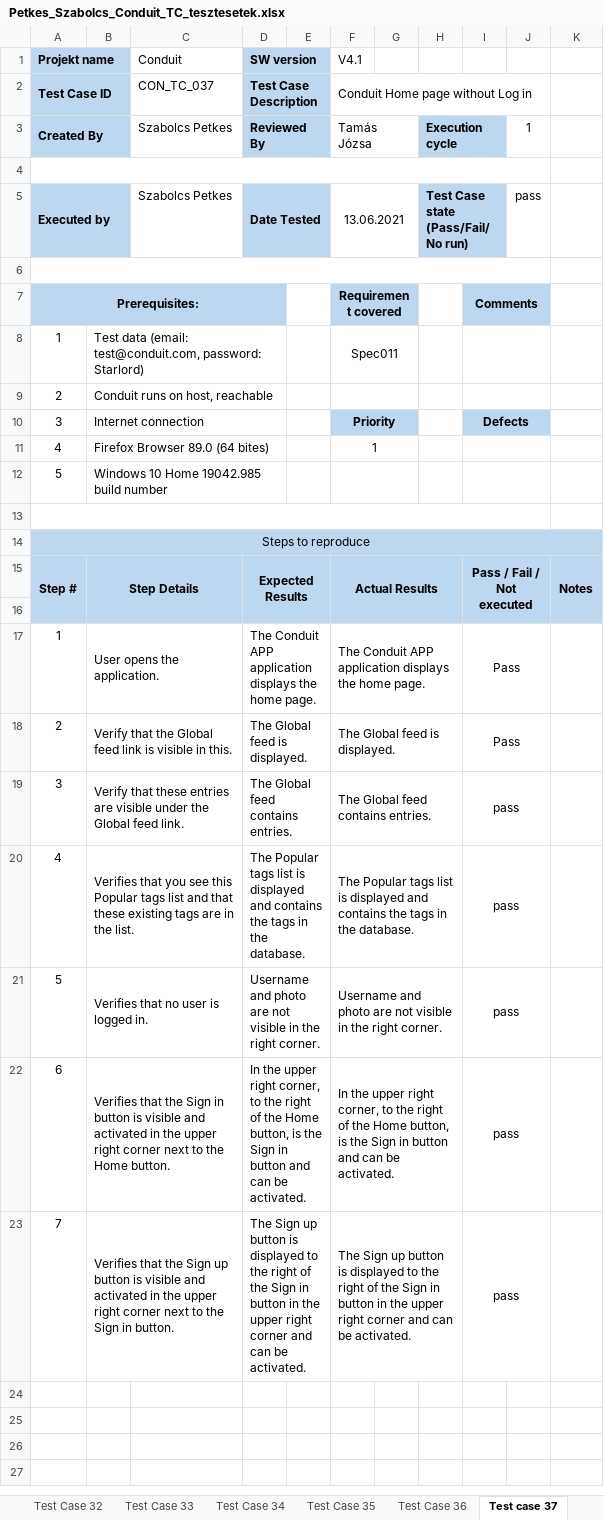
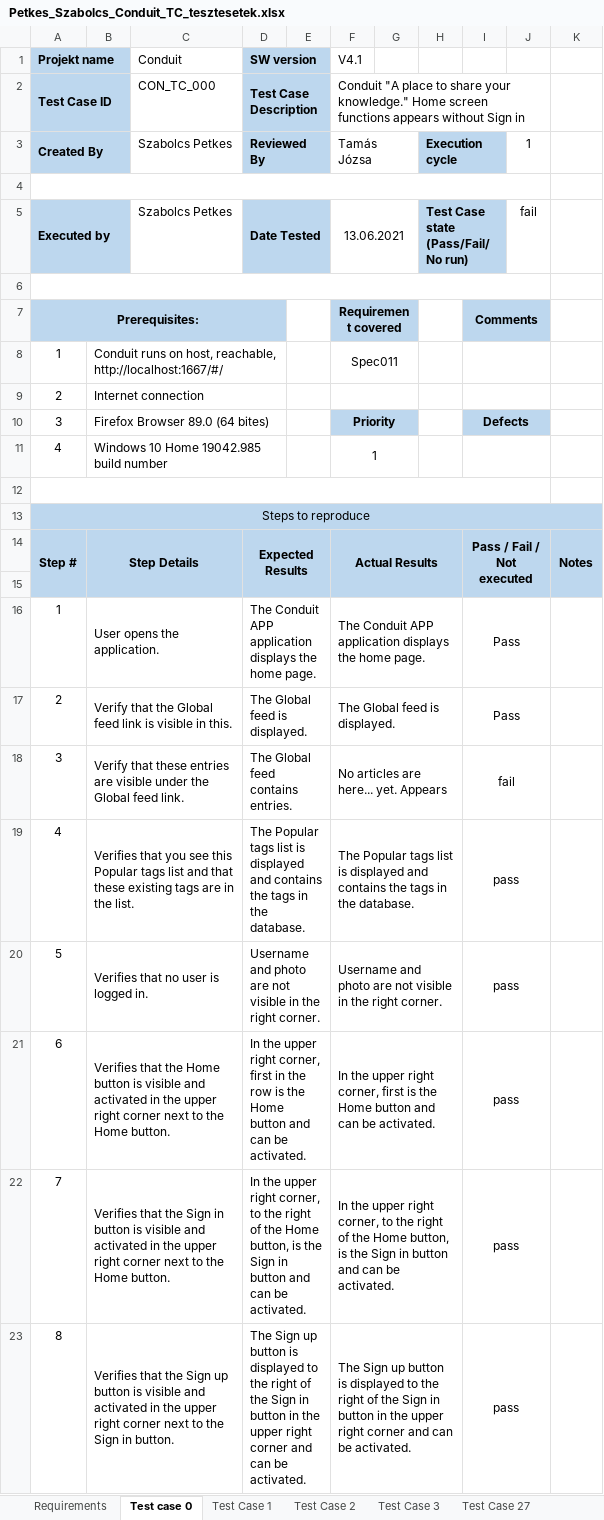
Before and after one commit to szpetkes/conduit, an Excel workbook: docs/testcases/Petkes_Szabolcs_Conduit_TC_tesztesetek.xlsx, sheet Test case 0, drawn as a sheet; values as stored, in another font and other column widths than the file's, no borders; conditional formats not drawn; removed rows and columns are numbered as before the commit, all else as after; the diff names each change by its address in the sheet, - before the commit and + after, or states it on an @@ line.

```diff
--- a/docs/testcases/Petkes_Szabolcs_Conduit_TC_tesztesetek.xlsx (sheet Test case 0)
+++ b/docs/testcases/Petkes_Szabolcs_Conduit_TC_tesztesetek.xlsx (sheet Test case 0)
-sheet tab: Test case 37
+sheet tab: Test case 0
-sheet tab: Test Case 33
-sheet tab: Test Case 34
-sheet tab: Test Case 35
-sheet tab: Test Case 36
-C2 (Conduit): CON_TC_037
+C2 (Conduit): CON_TC_000
-F2 (V4.1): Conduit Home page without Log in
+F2 (V4.1): Conduit "A place to share your knowledge." Home screen functions appears without Sign in
-J5: pass
+J5: fail
-B8: Test data (email: test@conduit.com, password: Starlord)
+B8: Conduit runs on host, reachable, http://localhost:1667/#/
-B9: Conduit runs on host, reachable
+B9: Internet connection
-B10: Internet connection
+B10: Firefox Browser 89.0 (64 bites)
-B11: Firefox Browser 89.0 (64 bites)
+B11: Windows 10 Home 19042.985 build number
-row 12: 5 | Windows 10 Home 19042.985 build number
-F18 (V4.1): The Global feed contains entries.
+F18 (V4.1): No articles are here... yet. Appears
-I18: pass
+I18: fail
-B21: …that the Sign in button is…
+B21: …that the Home button is…
-D21 (SW version): …right corner, to the right of the Home button, is the Sign in button and…
+D21 (SW version): …right corner, first in the row is the Home button and…
-F21 (V4.1): …right corner, to the right of the Home button, is the Sign in button and…
+F21 (V4.1): …right corner, first is the Home button and…
-B22: …the Sign up button is visible and activated in the upper right corner next to the Sign in button.
+B22: …the Sign in button is visible and activated in the upper right corner next to the Home button.
-D22 (SW version): The Sign up button is displayed to the right of the Sign in button in the upper right corner and can…
+D22 (SW version): In the upper right corner, to the right of the Home button, is the Sign in button and can…
-F22 (V4.1): The Sign up button is displayed to the right of the Sign in button in the upper right corner and can…
+F22 (V4.1): In the upper right corner, to the right of the Home button, is the Sign in button and can…
+row 23: 8 | Verifies that the Sign up button is visible and activated in the upper right corner next to the Sign in button. |  | The Sign up button is displayed to the right of the Sign in button in the upper right corner and can be activated. |  | The Sign up button is displayed to the right of the Sign in button in the upper right corner and can be activated. |  |  | pass
```
Also changed, not shown: sheet Test Case 3, sheet Test Case 32, sheet Test Case 25, sheet Test Case 28, sheet Test Case 26, sheet Test Case 29, 7 more sheets, other sheet tabs.
